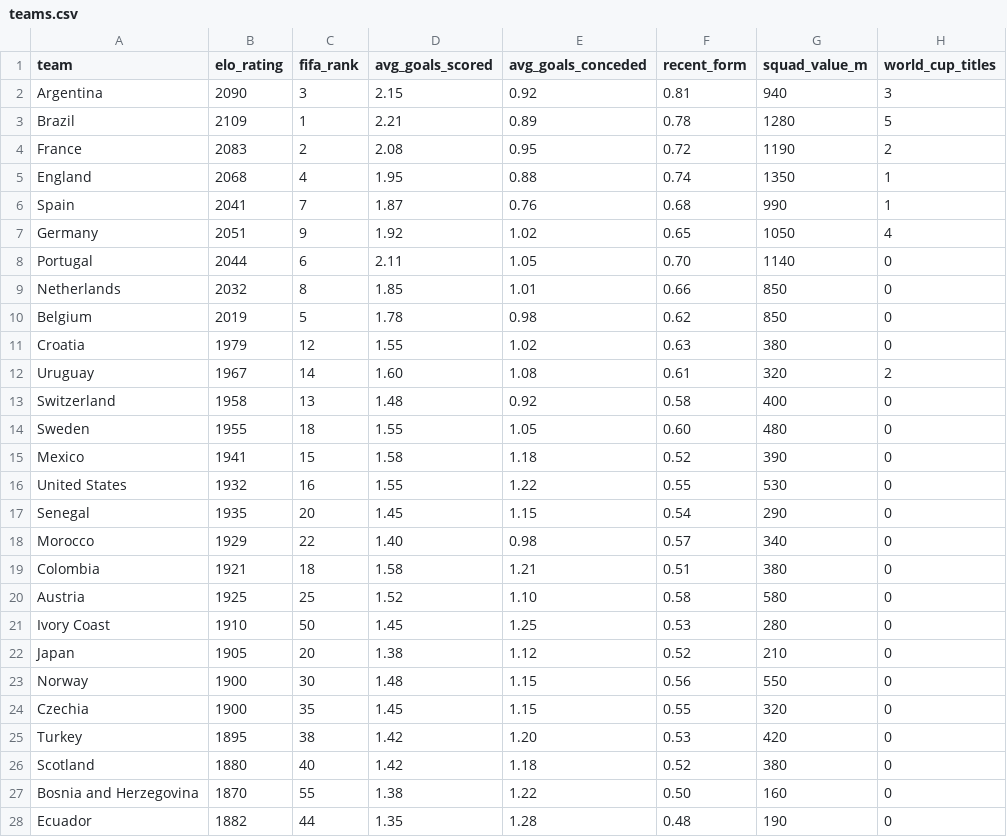
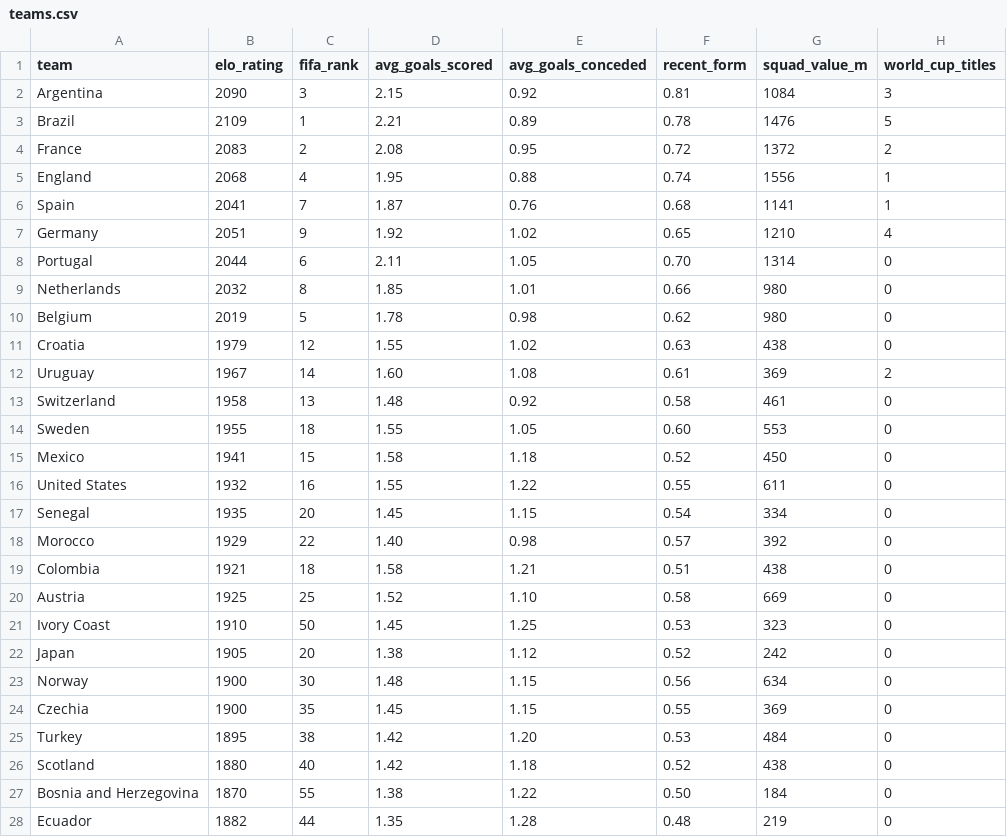
Before and after one commit to basillatif/world-cup-ai-simulator, a CSV file: data/sample/teams.csv, drawn as a sheet; only a part is shown; the diff covers the shown part only.

Commit message:
Convert team values to USD

```diff
--- a/data/sample/teams.csv
+++ b/data/sample/teams.csv
@@ -1,28 +1,28 @@
 team,elo_rating,fifa_rank,avg_goals_scored,avg_goals_conceded,recent_form,squad_value_m,world_cup_titles
-Argentina,2090,3,2.15,0.92,0.81,940,3
-Brazil,2109,1,2.21,0.89,0.78,1280,5
-France,2083,2,2.08,0.95,0.72,1190,2
-England,2068,4,1.95,0.88,0.74,1350,1
-Spain,2041,7,1.87,0.76,0.68,990,1
-Germany,2051,9,1.92,1.02,0.65,1050,4
-Portugal,2044,6,2.11,1.05,0.70,1140,0
-Netherlands,2032,8,1.85,1.01,0.66,850,0
-Belgium,2019,5,1.78,0.98,0.62,850,0
-Croatia,1979,12,1.55,1.02,0.63,380,0
-Uruguay,1967,14,1.60,1.08,0.61,320,2
-Switzerland,1958,13,1.48,0.92,0.58,400,0
-Sweden,1955,18,1.55,1.05,0.60,480,0
-Mexico,1941,15,1.58,1.18,0.52,390,0
-United States,1932,16,1.55,1.22,0.55,530,0
-Senegal,1935,20,1.45,1.15,0.54,290,0
-Morocco,1929,22,1.40,0.98,0.57,340,0
-Colombia,1921,18,1.58,1.21,0.51,380,0
-Austria,1925,25,1.52,1.10,0.58,580,0
-Ivory Coast,1910,50,1.45,1.25,0.53,280,0
-Japan,1905,20,1.38,1.12,0.52,210,0
-Norway,1900,30,1.48,1.15,0.56,550,0
-Czechia,1900,35,1.45,1.15,0.55,320,0
-Turkey,1895,38,1.42,1.20,0.53,420,0
-Scotland,1880,40,1.42,1.18,0.52,380,0
-Bosnia and Herzegovina,1870,55,1.38,1.22,0.50,160,0
-Ecuador,1882,44,1.35,1.28,0.48,190,0
+Argentina,2090,3,2.15,0.92,0.81,1084,3
+Brazil,2109,1,2.21,0.89,0.78,1476,5
+France,2083,2,2.08,0.95,0.72,1372,2
+England,2068,4,1.95,0.88,0.74,1556,1
+Spain,2041,7,1.87,0.76,0.68,1141,1
+Germany,2051,9,1.92,1.02,0.65,1210,4
+Portugal,2044,6,2.11,1.05,0.70,1314,0
+Netherlands,2032,8,1.85,1.01,0.66,980,0
+Belgium,2019,5,1.78,0.98,0.62,980,0
+Croatia,1979,12,1.55,1.02,0.63,438,0
+Uruguay,1967,14,1.60,1.08,0.61,369,2
+Switzerland,1958,13,1.48,0.92,0.58,461,0
+Sweden,1955,18,1.55,1.05,0.60,553,0
+Mexico,1941,15,1.58,1.18,0.52,450,0
+United States,1932,16,1.55,1.22,0.55,611,0
+Senegal,1935,20,1.45,1.15,0.54,334,0
+Morocco,1929,22,1.40,0.98,0.57,392,0
+Colombia,1921,18,1.58,1.21,0.51,438,0
+Austria,1925,25,1.52,1.10,0.58,669,0
+Ivory Coast,1910,50,1.45,1.25,0.53,323,0
+Japan,1905,20,1.38,1.12,0.52,242,0
+Norway,1900,30,1.48,1.15,0.56,634,0
+Czechia,1900,35,1.45,1.15,0.55,369,0
+Turkey,1895,38,1.42,1.20,0.53,484,0
+Scotland,1880,40,1.42,1.18,0.52,438,0
+Bosnia and Herzegovina,1870,55,1.38,1.22,0.50,184,0
+Ecuador,1882,44,1.35,1.28,0.48,219,0
```
Also changed, not shown: 21 edited cells elsewhere in this file, 2 other files.
